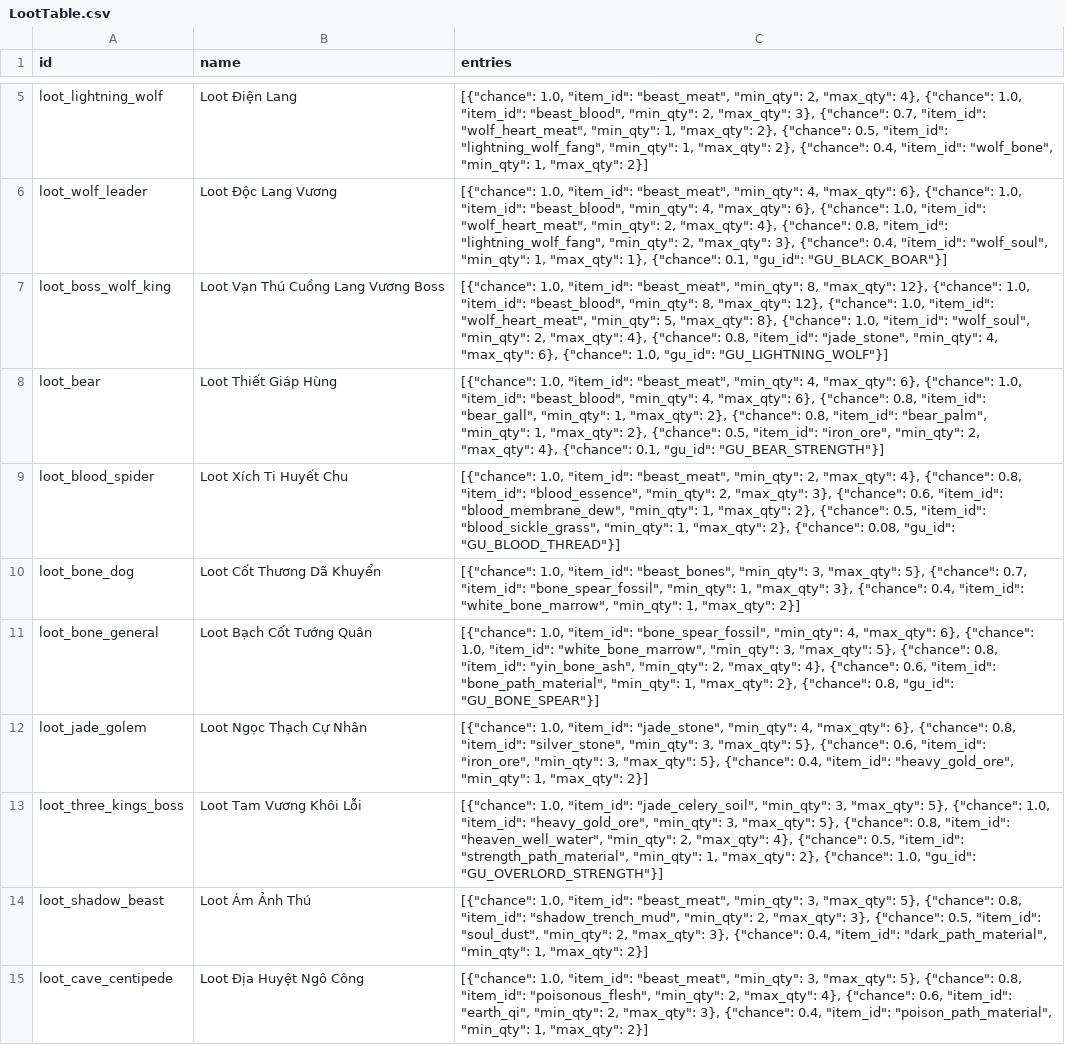
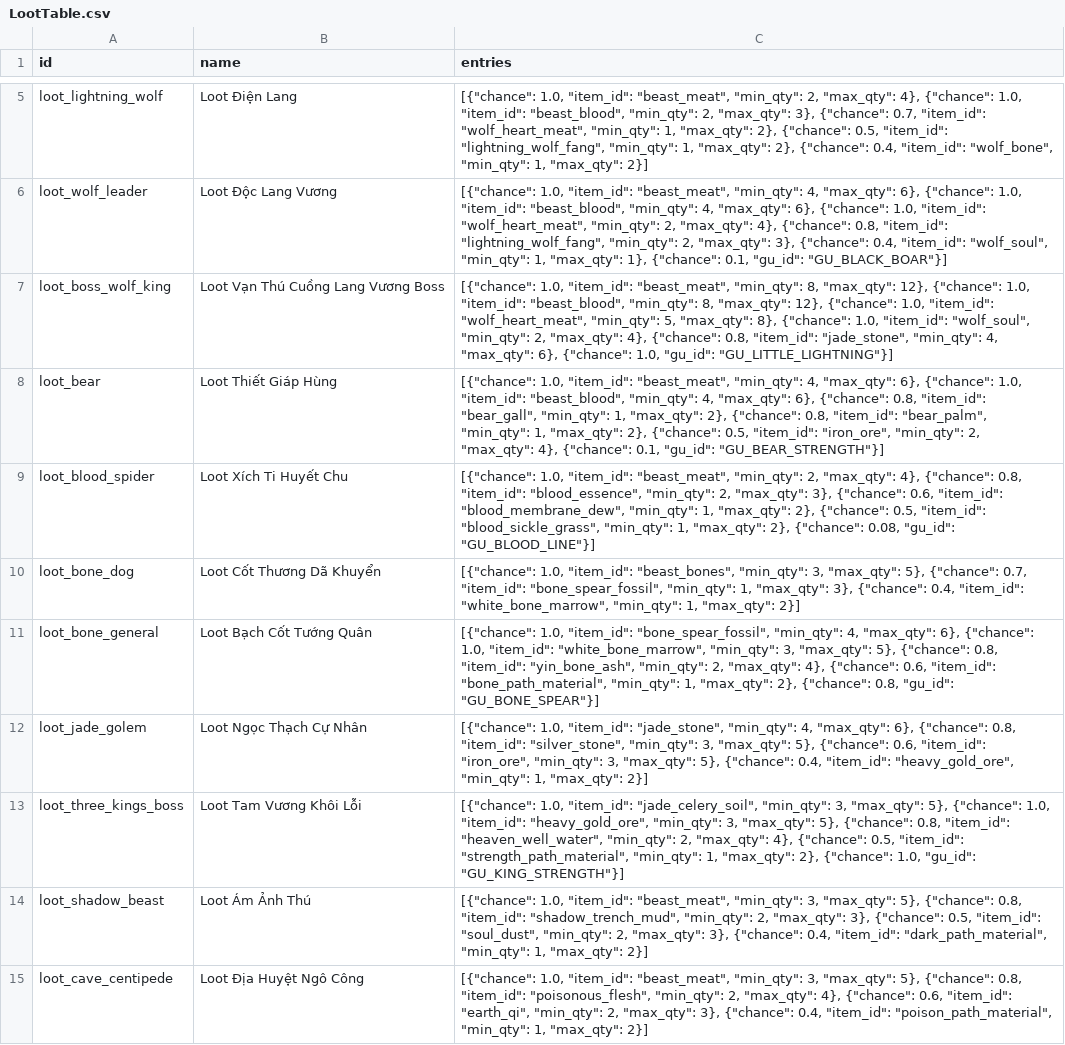
Before and after one commit to VipPro67/GuWorld, a CSV file: backend/cmd/server/data/LootTable.csv, drawn as a sheet; only a part is shown, gaps mark what is left out; the diff covers the shown part only.

```diff
--- a/backend/cmd/server/data/LootTable.csv
+++ b/backend/cmd/server/data/LootTable.csv
@@ -6,5 +6,5 @@ loot_lightning_wolf,Loot Điện Lang,"[{""chance"": 1.0, ""item_id"": ""beast_m
 loot_wolf_leader,Loot Độc Lang Vương,"[{""chance"": 1.0, ""item_id"": ""beast_meat"", ""min_qty"": 4, ""max_qty"": 6}, {""chance"": 1.0, ""item_id"": ""beast_blood"", ""min_qty"": 4, ""max_qty"": 6}, {""chance"": 1.0, ""item_id"": ""wolf_heart_meat"", ""min_qty"": 2, ""max_qty"": 4}, {""chance"": 0.8, ""item_id"": ""lightning_wolf_fang"", ""min_qty"": 2, ""max_qty"": 3}, {""chance"": 0.4, ""item_id"": ""wolf_soul"", ""min_qty"": 1, ""max_qty"": 1}, {""chance"": 0.1, ""gu_id"": ""GU_BLACK_BOAR""}]"
-loot_boss_wolf_king,Loot Vạn Thú Cuồng Lang Vương Boss,"[{""chance"": 1.0, ""item_id"": ""beast_meat"", ""min_qty"": 8, ""max_qty"": 12}, {""chance"": 1.0, ""item_id"": ""beast_blood"", ""min_qty"": 8, ""max_qty"": 12}, {""chance"": 1.0, ""item_id"": ""wolf_heart_meat"", ""min_qty"": 5, ""max_qty"": 8}, {""chance"": 1.0, ""item_id"": ""wolf_soul"", ""min_qty"": 2, ""max_qty"": 4}, {""chance"": 0.8, ""item_id"": ""jade_stone"", ""min_qty"": 4, ""max_qty"": 6}, {""chance"": 1.0, ""gu_id"": ""GU_LIGHTNING_WOLF""}]"
+loot_boss_wolf_king,Loot Vạn Thú Cuồng Lang Vương Boss,"[{""chance"": 1.0, ""item_id"": ""beast_meat"", ""min_qty"": 8, ""max_qty"": 12}, {""chance"": 1.0, ""item_id"": ""beast_blood"", ""min_qty"": 8, ""max_qty"": 12}, {""chance"": 1.0, ""item_id"": ""wolf_heart_meat"", ""min_qty"": 5, ""max_qty"": 8}, {""chance"": 1.0, ""item_id"": ""wolf_soul"", ""min_qty"": 2, ""max_qty"": 4}, {""chance"": 0.8, ""item_id"": ""jade_stone"", ""min_qty"": 4, ""max_qty"": 6}, {""chance"": 1.0, ""gu_id"": ""GU_LITTLE_LIGHTNING""}]"
 loot_bear,Loot Thiết Giáp Hùng,"[{""chance"": 1.0, ""item_id"": ""beast_meat"", ""min_qty"": 4, ""max_qty"": 6}, {""chance"": 1.0, ""item_id"": ""beast_blood"", ""min_qty"": 4, ""max_qty"": 6}, {""chance"": 0.8, ""item_id"": ""bear_gall"", ""min_qty"": 1, ""max_qty"": 2}, {""chance"": 0.8, ""item_id"": ""bear_palm"", ""min_qty"": 1, ""max_qty"": 2}, {""chance"": 0.5, ""item_id"": ""iron_ore"", ""min_qty"": 2, ""max_qty"": 4}, {""chance"": 0.1, ""gu_id"": ""GU_BEAR_STRENGTH""}]"
-loot_blood_spider,Loot Xích Ti Huyết Chu,"[{""chance"": 1.0, ""item_id"": ""beast_meat"", ""min_qty"": 2, ""max_qty"": 4}, {""chance"": 0.8, ""item_id"": ""blood_essence"", ""min_qty"": 2, ""max_qty"": 3}, {""chance"": 0.6, ""item_id"": ""blood_membrane_dew"", ""min_qty"": 1, ""max_qty"": 2}, {""chance"": 0.5, ""item_id"": ""blood_sickle_grass"", ""min_qty"": 1, ""max_qty"": 2}, {""chance"": 0.08, ""gu_id"": ""GU_BLOOD_THREAD""}]"
+loot_blood_spider,Loot Xích Ti Huyết Chu,"[{""chance"": 1.0, ""item_id"": ""beast_meat"", ""min_qty"": 2, ""max_qty"": 4}, {""chance"": 0.8, ""item_id"": ""blood_essence"", ""min_qty"": 2, ""max_qty"": 3}, {""chance"": 0.6, ""item_id"": ""blood_membrane_dew"", ""min_qty"": 1, ""max_qty"": 2}, {""chance"": 0.5, ""item_id"": ""blood_sickle_grass"", ""min_qty"": 1, ""max_qty"": 2}, {""chance"": 0.08, ""gu_id"": ""GU_BLOOD_LINE""}]"
 loot_bone_dog,Loot Cốt Thương Dã Khuyển,"[{""chance"": 1.0, ""item_id"": ""beast_bones"", ""min_qty"": 3, ""max_qty"": 5}, {""chance"": 0.7, ""item_id"": ""bone_spear_fossil"", ""min_qty"": 1, ""max_qty"": 3}, {""chance"": 0.4, ""item_id"": ""white_bone_marrow"", ""min_qty"": 1, ""max_qty"": 2}]"
@@ -12,3 +12,3 @@ loot_bone_general,Loot Bạch Cốt Tướng Quân,"[{""chance"": 1.0, ""item_id
 loot_jade_golem,Loot Ngọc Thạch Cự Nhân,"[{""chance"": 1.0, ""item_id"": ""jade_stone"", ""min_qty"": 4, ""max_qty"": 6}, {""chance"": 0.8, ""item_id"": ""silver_stone"", ""min_qty"": 3, ""max_qty"": 5}, {""chance"": 0.6, ""item_id"": ""iron_ore"", ""min_qty"": 3, ""max_qty"": 5}, {""chance"": 0.4, ""item_id"": ""heavy_gold_ore"", ""min_qty"": 1, ""max_qty"": 2}]"
-loot_three_kings_boss,Loot Tam Vương Khôi Lỗi,"[{""chance"": 1.0, ""item_id"": ""jade_celery_soil"", ""min_qty"": 3, ""max_qty"": 5}, {""chance"": 1.0, ""item_id"": ""heavy_gold_ore"", ""min_qty"": 3, ""max_qty"": 5}, {""chance"": 0.8, ""item_id"": ""heaven_well_water"", ""min_qty"": 2, ""max_qty"": 4}, {""chance"": 0.5, ""item_id"": ""strength_path_material"", ""min_qty"": 1, ""max_qty"": 2}, {""chance"": 1.0, ""gu_id"": ""GU_OVERLORD_STRENGTH""}]"
+loot_three_kings_boss,Loot Tam Vương Khôi Lỗi,"[{""chance"": 1.0, ""item_id"": ""jade_celery_soil"", ""min_qty"": 3, ""max_qty"": 5}, {""chance"": 1.0, ""item_id"": ""heavy_gold_ore"", ""min_qty"": 3, ""max_qty"": 5}, {""chance"": 0.8, ""item_id"": ""heaven_well_water"", ""min_qty"": 2, ""max_qty"": 4}, {""chance"": 0.5, ""item_id"": ""strength_path_material"", ""min_qty"": 1, ""max_qty"": 2}, {""chance"": 1.0, ""gu_id"": ""GU_KING_STRENGTH""}]"
 loot_shadow_beast,Loot Ám Ảnh Thú,"[{""chance"": 1.0, ""item_id"": ""beast_meat"", ""min_qty"": 3, ""max_qty"": 5}, {""chance"": 0.8, ""item_id"": ""shadow_trench_mud"", ""min_qty"": 2, ""max_qty"": 3}, {""chance"": 0.5, ""item_id"": ""soul_dust"", ""min_qty"": 2, ""max_qty"": 3}, {""chance"": 0.4, ""item_id"": ""dark_path_material"", ""min_qty"": 1, ""max_qty"": 2}]"
```
Also changed, not shown: 15 edited cells elsewhere in this file, backend/cmd/server/data/Region.csv, 2 other files.
